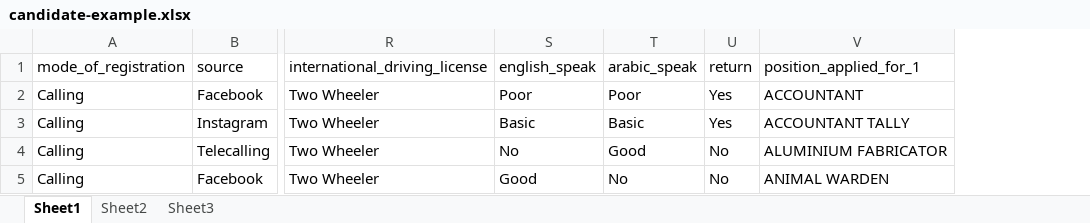
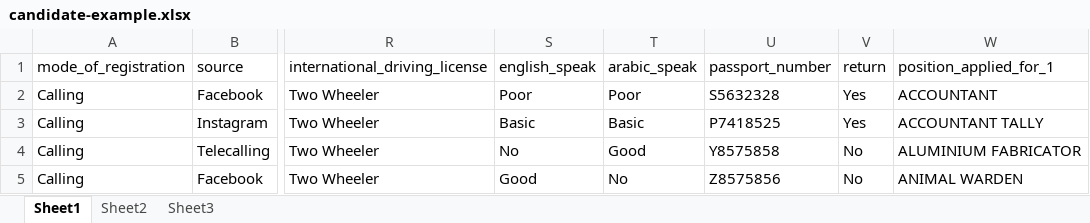
Before and after one commit to excellis-it/Al-hiraa, an Excel workbook: public/sample_excel/candidate-example.xlsx, sheet Sheet1, drawn as a sheet; only a part is shown, gaps mark what is left out; values as stored, in another font and other column widths than the file's, no borders; the diff names each change by its address in the sheet, - before the commit and + after, or states it on an @@ line.

```diff
--- a/public/sample_excel/candidate-example.xlsx (sheet Sheet1)
+++ b/public/sample_excel/candidate-example.xlsx (sheet Sheet1)
+column U (passport_number), rows 2-5: S5632328 | P7418525 | Y8575858 | Z8575856
```
Also changed, not shown: 26 other files.
